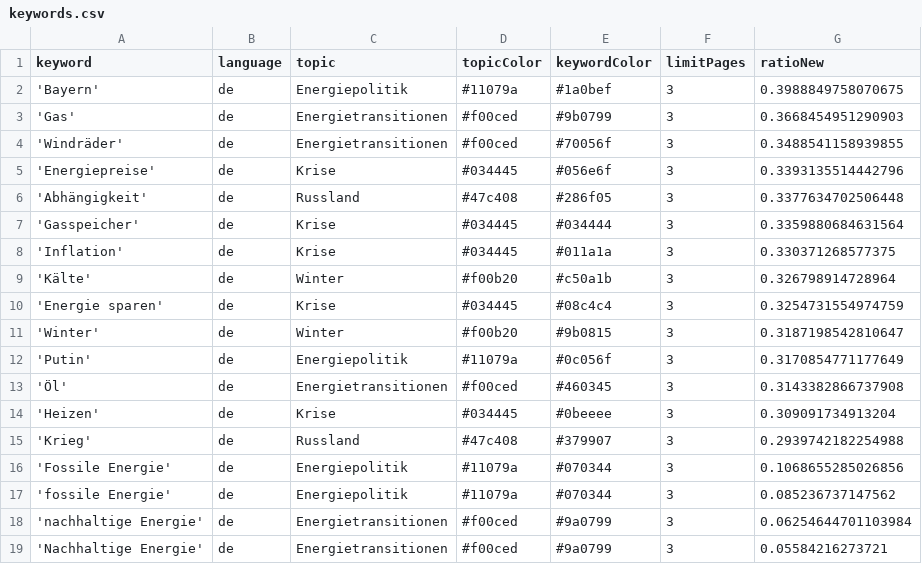
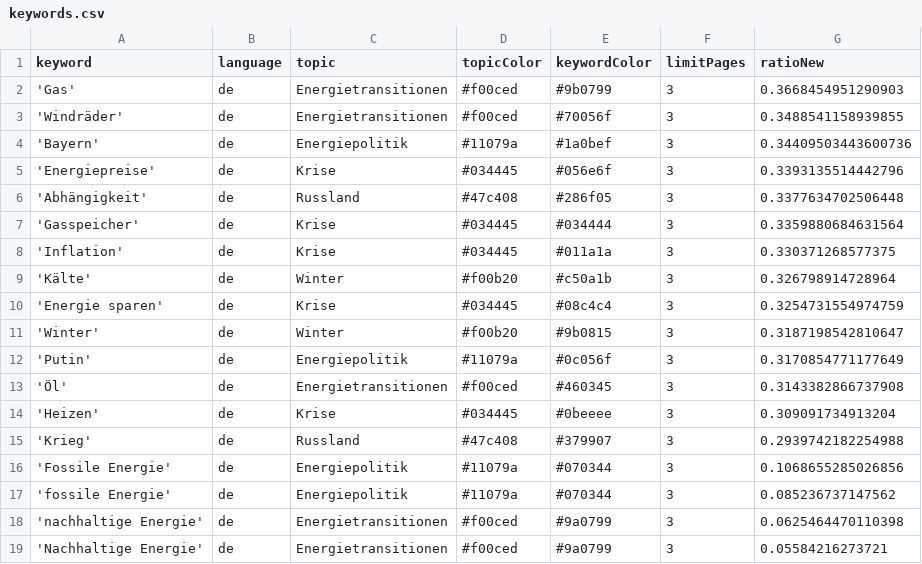
Before and after one commit to JW-news/winterIsComing2, a CSV file: keywords.csv, drawn as a sheet.

Commit message:
Commit from GitHub Actions (harvest:0.0)

```diff
--- a/keywords.csv
+++ b/keywords.csv
@@ -1,5 +1,5 @@
 keyword,language,topic,topicColor,keywordColor,limitPages,ratioNew
-'Bayern',de,Energiepolitik,#11079a,#1a0bef,3,0.3988849758070675
 'Gas',de,Energietransitionen,#f00ced,#9b0799,3,0.3668454951290903
 'Windräder',de,Energietransitionen,#f00ced,#70056f,3,0.3488541158939855
+'Bayern',de,Energiepolitik,#11079a,#1a0bef,3,0.34409503443600736
 'Energiepreise',de,Krise,#034445,#056e6f,3,0.3393135514442796
@@ -17,3 +17,3 @@ keyword,language,topic,topicColor,keywordColor,limitPages,ratioNew
 'fossile Energie',de,Energiepolitik,#11079a,#070344,3,0.085236737147562
-'nachhaltige Energie',de,Energietransitionen,#f00ced,#9a0799,3,0.06254644701103984
+'nachhaltige Energie',de,Energietransitionen,#f00ced,#9a0799,3,0.0625464470110398
 'Nachhaltige Energie',de,Energietransitionen,#f00ced,#9a0799,3,0.05584216273721
```
